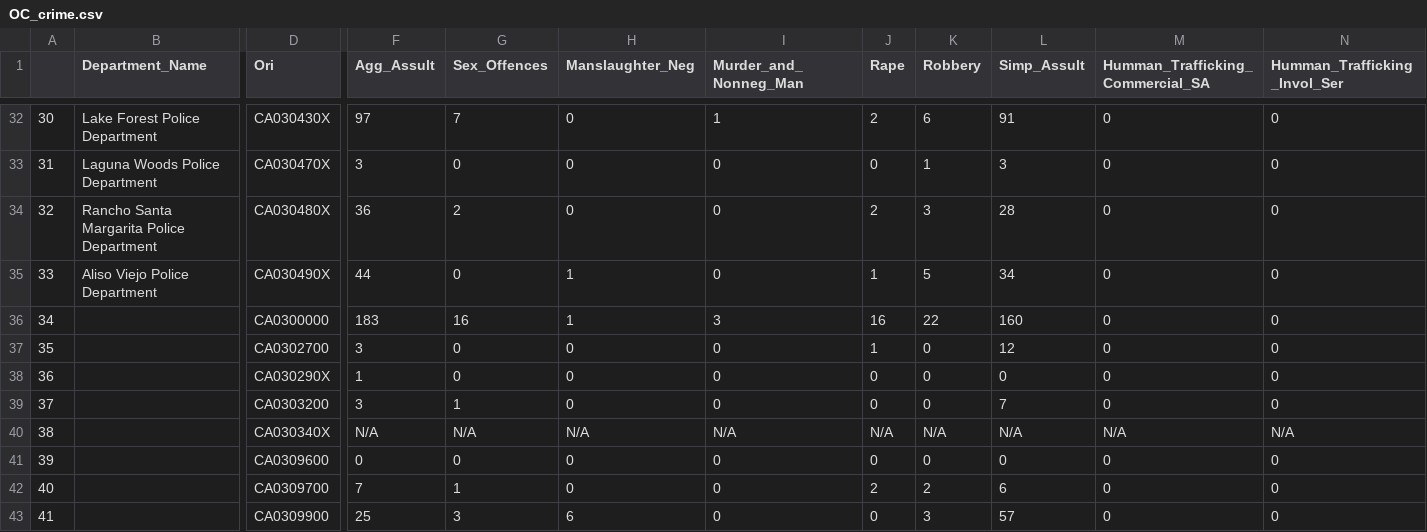
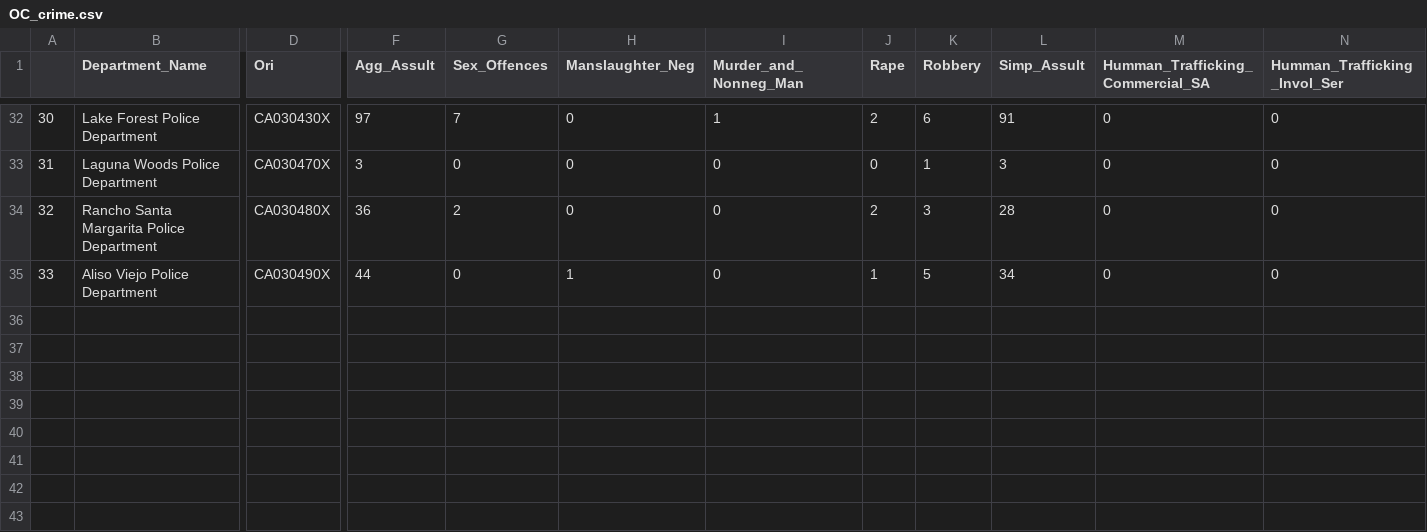
Before and after one commit to lromano0706/finalproject, a CSV file: Data/OC_crime.csv, drawn as a sheet; only a part is shown, gaps mark what is left out; rows hold the shown columns only; the diff names each change by its address in the sheet, - before the commit and + after, or states it on an @@ line.

```diff
--- a/Data/OC_crime.csv
+++ b/Data/OC_crime.csv
-row 36: 34 |  | CA0300000 | 183 | 16 | 1 | 3 | 16 | 22 | 160 | 0 | 0
-row 37: 35 |  | CA0302700 | 3 | 0 | 0 | 0 | 1 | 0 | 12 | 0 | 0
-row 38: 36 |  | CA030290X | 1 | 0 | 0 | 0 | 0 | 0 | 0 | 0 | 0
-row 39: 37 |  | CA0303200 | 3 | 1 | 0 | 0 | 0 | 0 | 7 | 0 | 0
-row 40: 38 |  | CA030340X | N/A | N/A | N/A | N/A | N/A | N/A | N/A | N/A | N/A
-row 41: 39 |  | CA0309600 | 0 | 0 | 0 | 0 | 0 | 0 | 0 | 0 | 0
-row 42: 40 |  | CA0309700 | 7 | 1 | 0 | 0 | 2 | 2 | 6 | 0 | 0
-row 43: 41 |  | CA0309900 | 25 | 3 | 6 | 0 | 0 | 3 | 57 | 0 | 0
```
Also changed, not shown: 4 other files.
